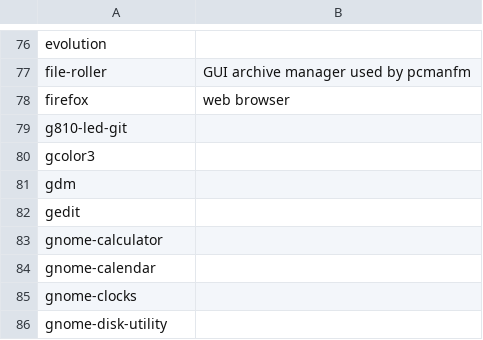
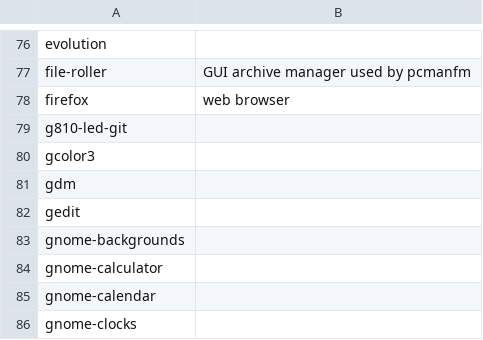
Before and after one commit to ispanos/anergos, a CSV file: programs/arch/i3.csv, drawn as a sheet; only a part is shown, gaps mark what is left out; the shorter side is filled out with more unchanged rows.

Commit message:
Added gnome-backgrounds

```diff
--- a/programs/arch/i3.csv
+++ b/programs/arch/i3.csv
@@ -82,2 +82,3 @@ gdm,
 gedit,
+gnome-backgrounds,
 gnome-calculator,
```
